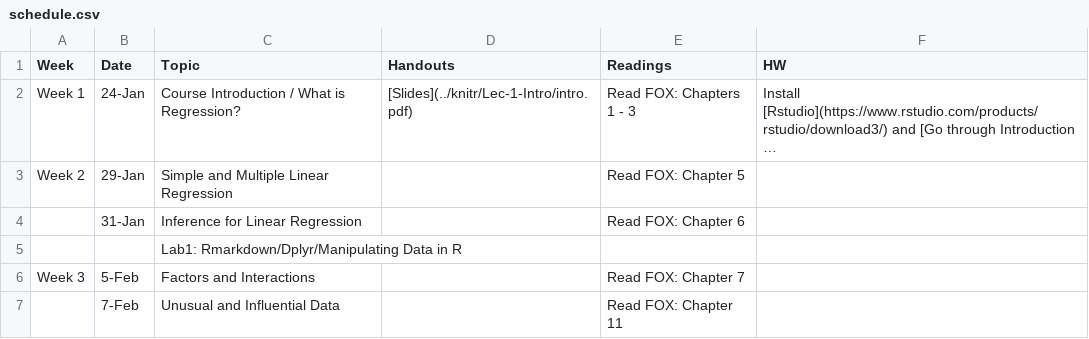
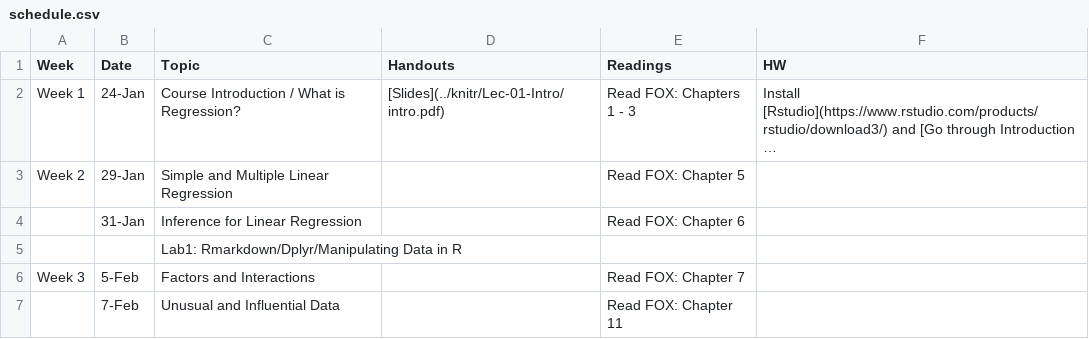
Before and after one commit to php-1511-2511/php-1511-2511.github.io, a CSV file: _csv/schedule.csv, drawn as a sheet; only a part is shown; long unchanged cells end in …; the diff names each change by its address in the sheet, - before the commit and + after, or states it on an @@ line.

```diff
--- a/_csv/schedule.csv
+++ b/_csv/schedule.csv
-D2 (Handouts): [Slides](../knitr/Lec-1-Intro/intro.pdf)
+D2 (Handouts): [Slides](../knitr/Lec-01-Intro/intro.pdf)
```
Also changed, not shown: 1 other file.
